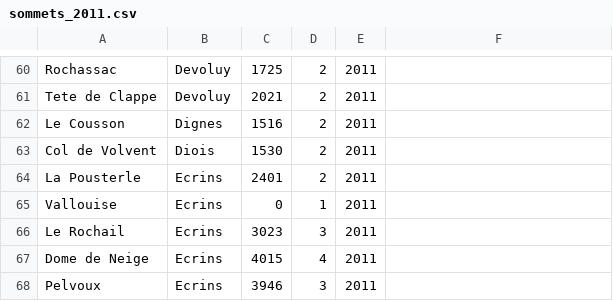
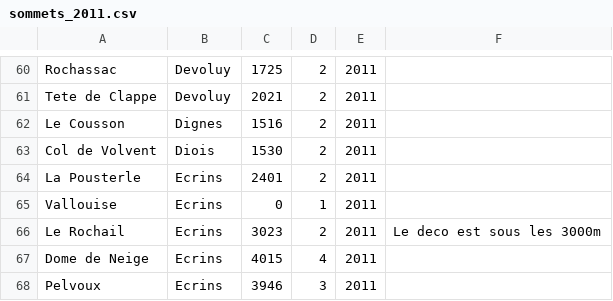
Before and after one commit to gthvn1/challengeCHVD, a CSV file: sommets_2011.csv, drawn as a sheet; only a part is shown, gaps mark what is left out; the diff names each change by its address in the sheet, - before the commit and + after, or states it on an @@ line.

```diff
--- a/sommets_2011.csv
+++ b/sommets_2011.csv
-D66: 3
+D66: 2
-F66: (empty)
+F66: Le deco est sous les 3000m
```
Also changed, not shown: sommets_2011_avecaccents.csv, 3 other files.
